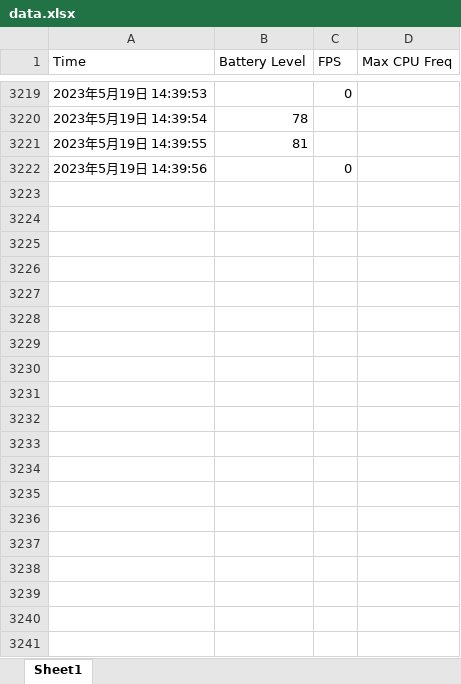
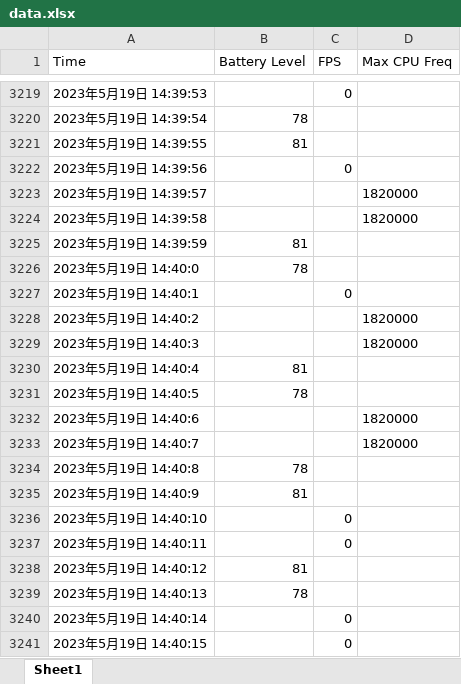
Before and after one commit to Johnqing/mobileperf, an Excel workbook: data/data.xlsx, sheet Sheet1, drawn as a sheet; only a part is shown, gaps mark what is left out; values as stored, in another font and other column widths than the file's, no borders; the diff covers the shown part only; the diff names each change by its address in the sheet, - before the commit and + after, or states it on an @@ line.

```diff
--- a/data/data.xlsx (sheet Sheet1)
+++ b/data/data.xlsx (sheet Sheet1)
+row 3223: 2023年5月19日 14:39:57 |  |  | 1820000
+row 3224: 2023年5月19日 14:39:58 |  |  | 1820000
+row 3225: 2023年5月19日 14:39:59 | 81
+row 3226: 2023年5月19日 14:40:0 | 78
+row 3227: 2023年5月19日 14:40:1 |  | 0
+row 3228: 2023年5月19日 14:40:2 |  |  | 1820000
+row 3229: 2023年5月19日 14:40:3 |  |  | 1820000
+row 3230: 2023年5月19日 14:40:4 | 81
+row 3231: 2023年5月19日 14:40:5 | 78
+row 3232: 2023年5月19日 14:40:6 |  |  | 1820000
+row 3233: 2023年5月19日 14:40:7 |  |  | 1820000
+row 3234: 2023年5月19日 14:40:8 | 78
+row 3235: 2023年5月19日 14:40:9 | 81
+row 3236: 2023年5月19日 14:40:10 |  | 0
+row 3237: 2023年5月19日 14:40:11 |  | 0
+row 3238: 2023年5月19日 14:40:12 | 81
+row 3239: 2023年5月19日 14:40:13 | 78
+row 3240: 2023年5月19日 14:40:14 |  | 0
+row 3241: 2023年5月19日 14:40:15 |  | 0
```
Also changed, not shown: 906 added rows elsewhere in this sheet, 3 other files.
